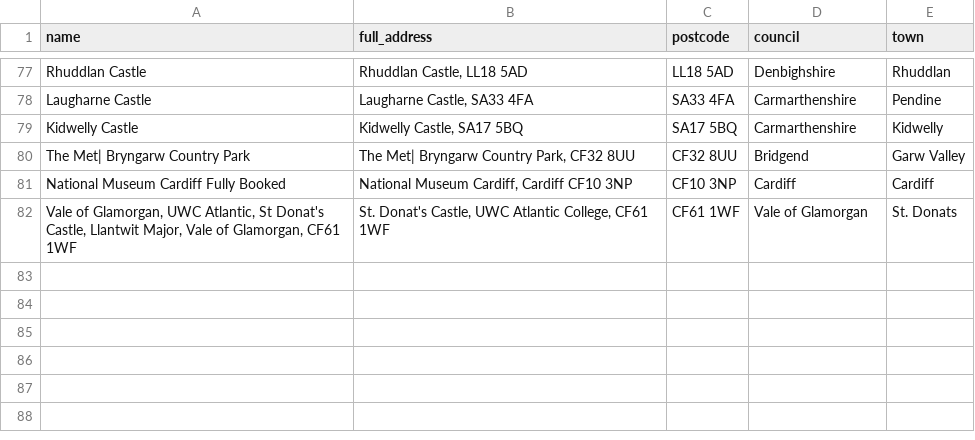
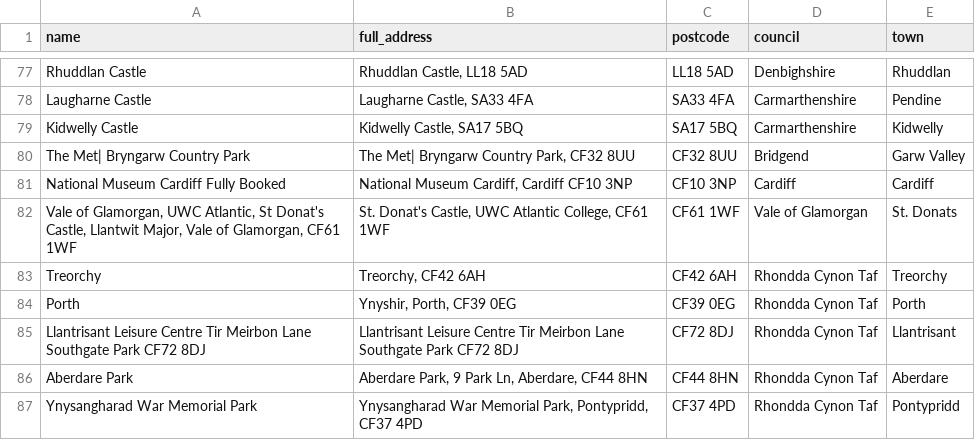
Before and after one commit to s-bramer/local_event_curator, a CSV file: addresses_db.csv, drawn as a sheet; only a part is shown, gaps mark what is left out.

```diff
--- a/addresses_db.csv
+++ b/addresses_db.csv
@@ -82 +82,6 @@ National Museum Cardiff                         Fully Booked,"National Museum Ca
 "Vale of Glamorgan, UWC Atlantic, St Donat's Castle, Llantwit Major, Vale of Glamorgan, CF61 1WF","St. Donat's Castle, UWC Atlantic College, CF61 1WF",CF61 1WF,Vale of Glamorgan,St. Donats
+Treorchy,"Treorchy, CF42 6AH",CF42 6AH,Rhondda Cynon Taf,Treorchy
+Porth,"Ynyshir, Porth, CF39 0EG",CF39 0EG,Rhondda Cynon Taf,Porth
+Llantrisant Leisure Centre Tir Meirbon Lane Southgate Park CF72 8DJ,Llantrisant Leisure Centre Tir Meirbon Lane Southgate Park CF72 8DJ,CF72 8DJ,Rhondda Cynon Taf,Llantrisant
+Aberdare Park,"Aberdare Park, 9 Park Ln, Aberdare, CF44 8HN",CF44 8HN ,Rhondda Cynon Taf,Aberdare
+Ynysangharad War Memorial Park,"Ynysangharad War Memorial Park, Pontypridd, CF37 4PD",CF37 4PD,Rhondda Cynon Taf,Pontypridd
```
Also changed, not shown: 1 other file.
